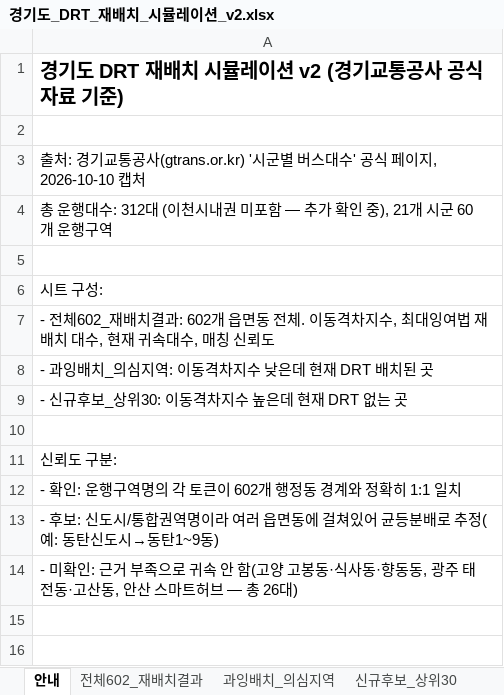
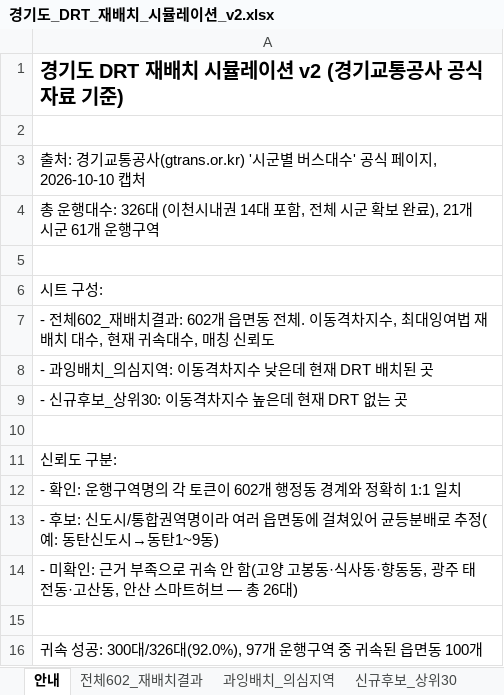
Before and after one commit to 2025112348-afk/traffic-contest, an Excel workbook: src/04_drt_simulation/경기도_DRT_재배치_시뮬레이션_v2.xlsx, sheet 안내, drawn as a sheet; values as stored, in another font and other column widths than the file's, no borders; the diff names each change by its address in the sheet, - before the commit and + after, or states it on an @@ line.

```diff
--- a/src/04_drt_simulation/경기도_DRT_재배치_시뮬레이션_v2.xlsx (sheet 안내)
+++ b/src/04_drt_simulation/경기도_DRT_재배치_시뮬레이션_v2.xlsx (sheet 안내)
-A4: …행대수: 312대 (이천시내권 미포함 — 추가 확인 중), 21개 시군 60개 운행…
+A4: …행대수: 326대 (이천시내권 14대 포함, 전체 시군 확보 완료), 21개 시군 61개 운행…
+row 15: (empty)
+row 16: 귀속 성공: 300대/326대(92.0%), 97개 운행구역 중 귀속된 읍면동 100개
```
Also changed, not shown: sheet 전체602_재배치결과, sheet 신규후보_상위30, 5 other files.
